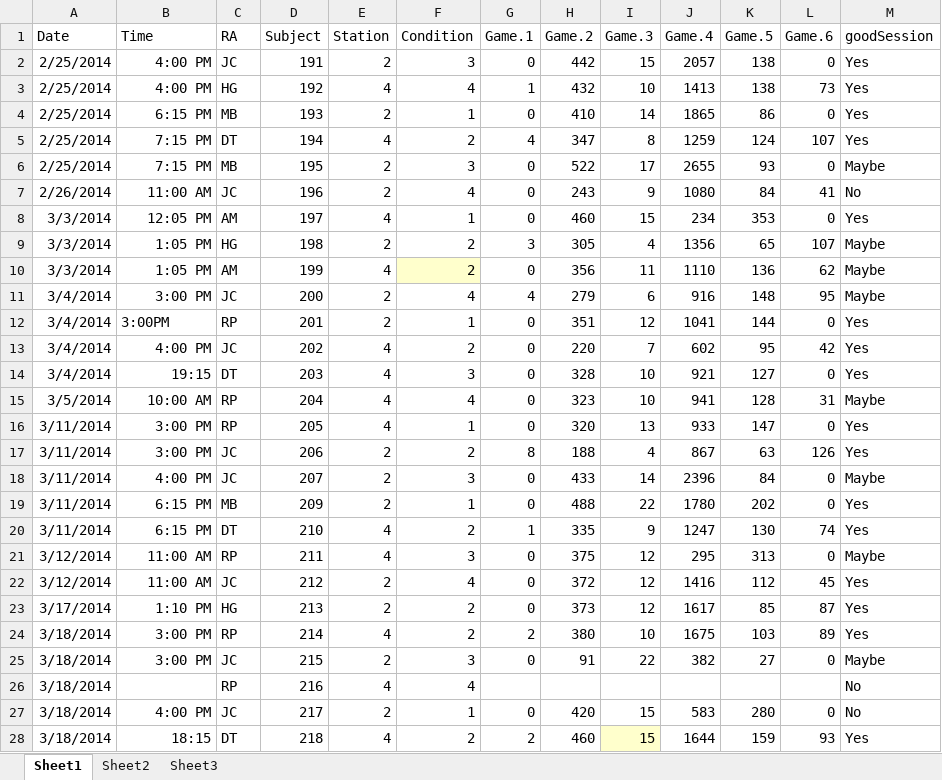
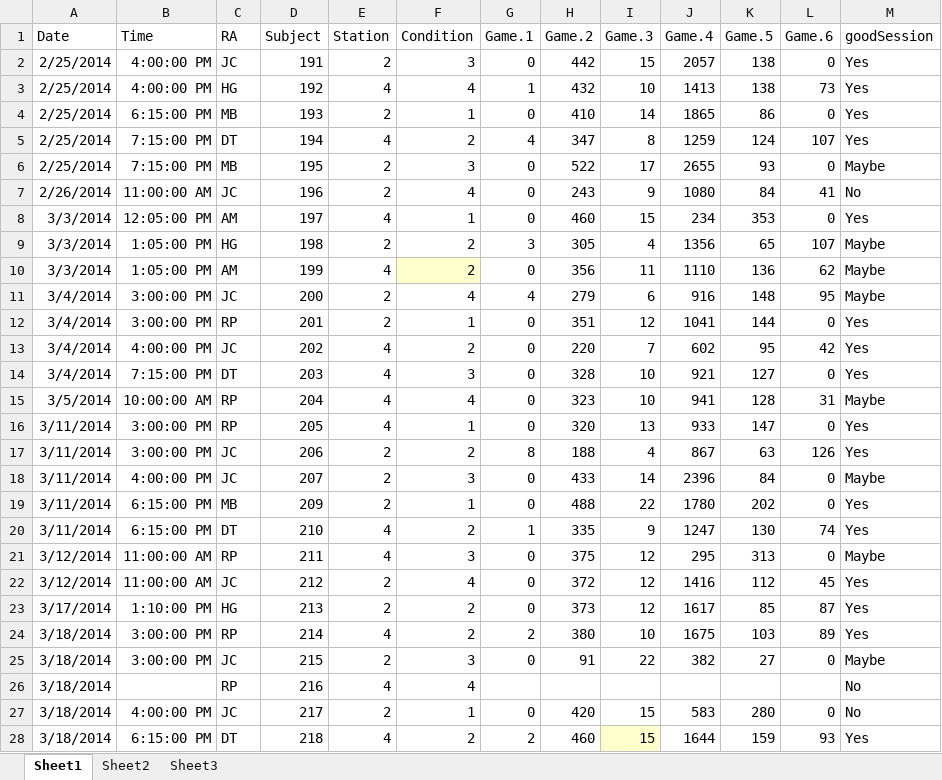
Before and after one commit to GiulioCentorame/vvg-2d4d, an Excel workbook: raw-data-prep/raw_data/Note_sheet_TG.xlsx, sheet Sheet1, drawn as a sheet; only a part is shown; values as stored, in another font and other column widths than the file's, no borders; the diff covers the shown part only; the diff names each change by its address in the sheet, - before the commit and + after, or states it on an @@ line.

Commit message:
Fixed date-time info. -added a package dependency.

```diff
--- a/raw-data-prep/raw_data/Note_sheet_TG.xlsx (sheet Sheet1)
+++ b/raw-data-prep/raw_data/Note_sheet_TG.xlsx (sheet Sheet1)
-B2:B3 (Time): 4:00 PM
+B2:B3 (Time): 4:00:00 PM
-B4 (Time): 6:15 PM
+B4 (Time): 6:15:00 PM
-B5:B6 (Time): 7:15 PM
+B5:B6 (Time): 7:15:00 PM
-B7 (Time): 11:00 AM
+B7 (Time): 11:00:00 AM
-B8 (Time): 12:05 PM
+B8 (Time): 12:05:00 PM
-B9:B10 (Time): 1:05 PM
+B9:B10 (Time): 1:05:00 PM
-B11 (Time): 3:00 PM
+B11 (Time): 3:00:00 PM
-B12 (Time): 3:00PM
+B12 (Time): 3:00:00 PM
-B13 (Time): 4:00 PM
+B13 (Time): 4:00:00 PM
-B14 (Time): 19:15
+B14 (Time): 7:15:00 PM
-B15 (Time): 10:00 AM
+B15 (Time): 10:00:00 AM
-B16:B17 (Time): 3:00 PM
+B16:B17 (Time): 3:00:00 PM
-B18 (Time): 4:00 PM
+B18 (Time): 4:00:00 PM
-B19:B20 (Time): 6:15 PM
+B19:B20 (Time): 6:15:00 PM
-B21:B22 (Time): 11:00 AM
+B21:B22 (Time): 11:00:00 AM
-B23 (Time): 1:10 PM
+B23 (Time): 1:10:00 PM
-B24:B25 (Time): 3:00 PM
+B24:B25 (Time): 3:00:00 PM
-B27 (Time): 4:00 PM
+B27 (Time): 4:00:00 PM
-B28 (Time): 18:15
+B28 (Time): 6:15:00 PM
```
Also changed, not shown: 162 edited cells and cell formats elsewhere in this sheet, raw-data-prep/raw_data/Note_sheet_AM.xlsx, raw-data-prep/raw_data/Note_sheet_CH.xlsx, 5 other files.
